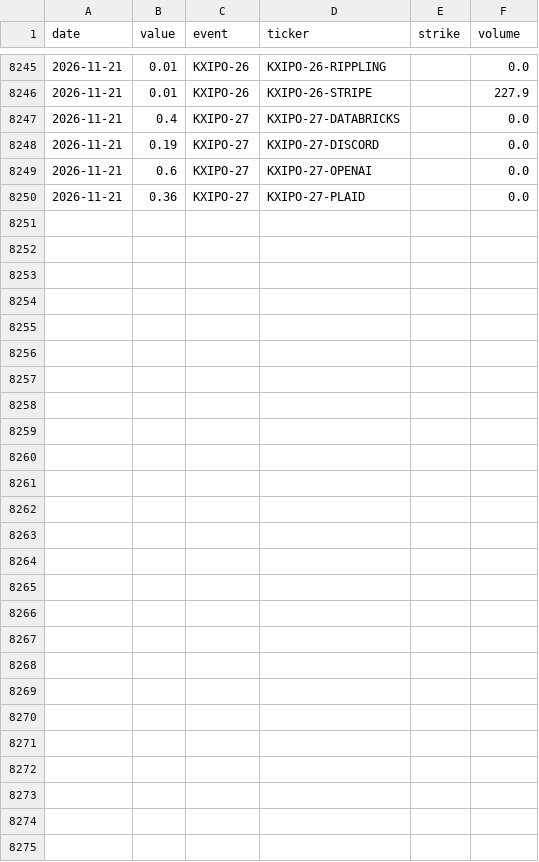
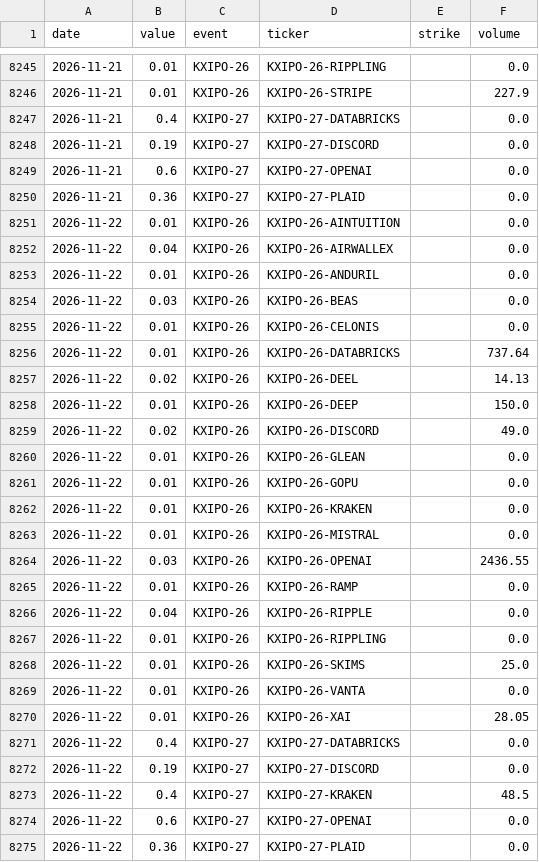
Before and after one commit to fcela/frb-heat-index, a CSV file: data/predmarkets/ipo_pipeline.csv, drawn as a sheet; only a part is shown, gaps mark what is left out.

```diff
--- a/data/predmarkets/ipo_pipeline.csv
+++ b/data/predmarkets/ipo_pipeline.csv
@@ -8250 +8250,26 @@ date,value,event,ticker,strike,volume
 2026-11-21,0.36,KXIPO-27,KXIPO-27-PLAID,"",0.0
+2026-11-22,0.01,KXIPO-26,KXIPO-26-AINTUITION,"",0.0
+2026-11-22,0.04,KXIPO-26,KXIPO-26-AIRWALLEX,"",0.0
+2026-11-22,0.01,KXIPO-26,KXIPO-26-ANDURIL,"",0.0
+2026-11-22,0.03,KXIPO-26,KXIPO-26-BEAS,"",0.0
+2026-11-22,0.01,KXIPO-26,KXIPO-26-CELONIS,"",0.0
+2026-11-22,0.01,KXIPO-26,KXIPO-26-DATABRICKS,"",737.64
+2026-11-22,0.02,KXIPO-26,KXIPO-26-DEEL,"",14.13
+2026-11-22,0.01,KXIPO-26,KXIPO-26-DEEP,"",150.0
+2026-11-22,0.02,KXIPO-26,KXIPO-26-DISCORD,"",49.0
+2026-11-22,0.01,KXIPO-26,KXIPO-26-GLEAN,"",0.0
+2026-11-22,0.01,KXIPO-26,KXIPO-26-GOPU,"",0.0
+2026-11-22,0.01,KXIPO-26,KXIPO-26-KRAKEN,"",0.0
+2026-11-22,0.01,KXIPO-26,KXIPO-26-MISTRAL,"",0.0
+2026-11-22,0.03,KXIPO-26,KXIPO-26-OPENAI,"",2436.55
+2026-11-22,0.01,KXIPO-26,KXIPO-26-RAMP,"",0.0
+2026-11-22,0.04,KXIPO-26,KXIPO-26-RIPPLE,"",0.0
+2026-11-22,0.01,KXIPO-26,KXIPO-26-RIPPLING,"",0.0
+2026-11-22,0.01,KXIPO-26,KXIPO-26-SKIMS,"",25.0
+2026-11-22,0.01,KXIPO-26,KXIPO-26-VANTA,"",0.0
+2026-11-22,0.01,KXIPO-26,KXIPO-26-XAI,"",28.05
+2026-11-22,0.4,KXIPO-27,KXIPO-27-DATABRICKS,"",0.0
+2026-11-22,0.19,KXIPO-27,KXIPO-27-DISCORD,"",0.0
+2026-11-22,0.4,KXIPO-27,KXIPO-27-KRAKEN,"",48.5
+2026-11-22,0.6,KXIPO-27,KXIPO-27-OPENAI,"",0.0
+2026-11-22,0.36,KXIPO-27,KXIPO-27-PLAID,"",0.0
```
Also changed, not shown: data/predmarkets/cpi_yoy.csv, data/predmarkets/fixed_horizon_accuracy.csv, 26 other files.
